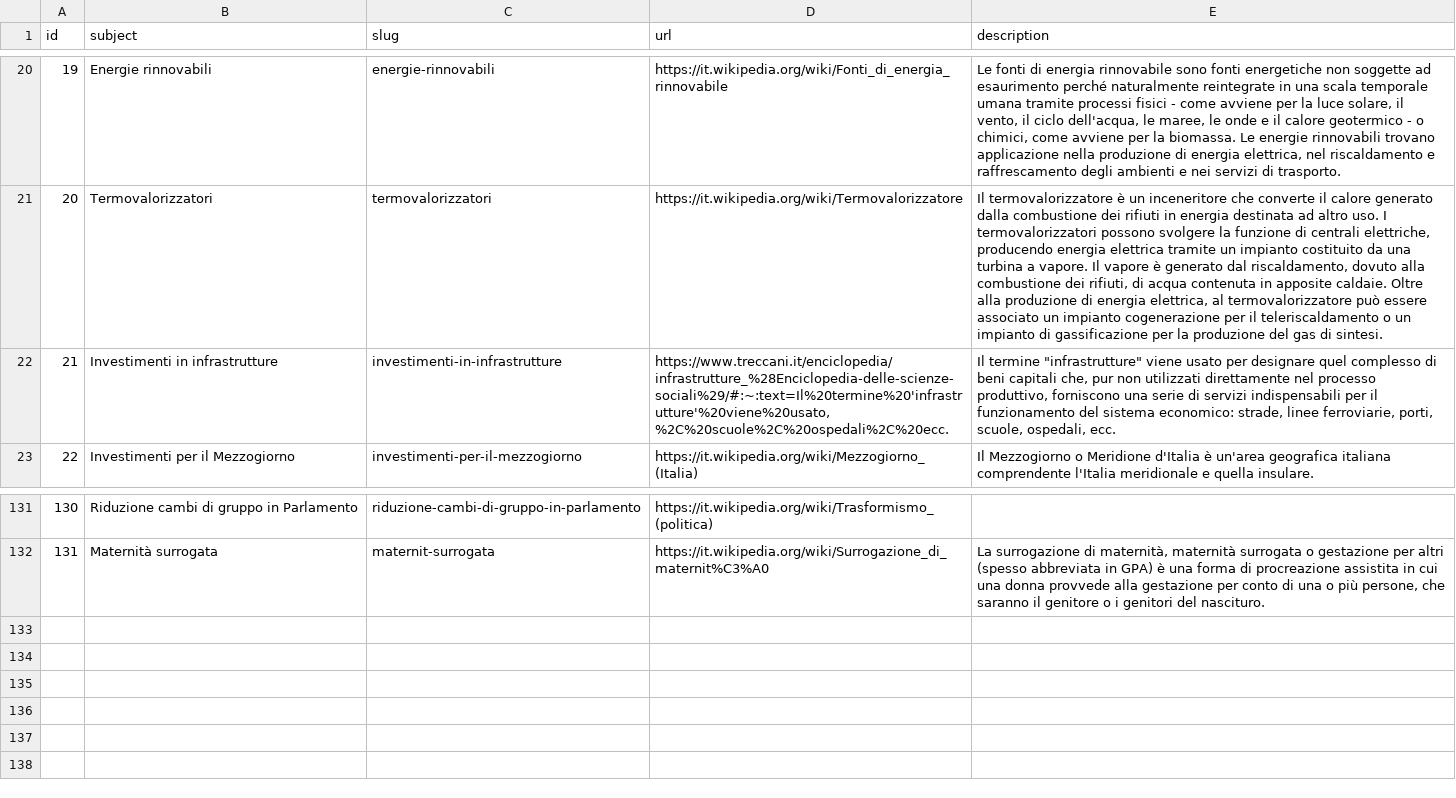
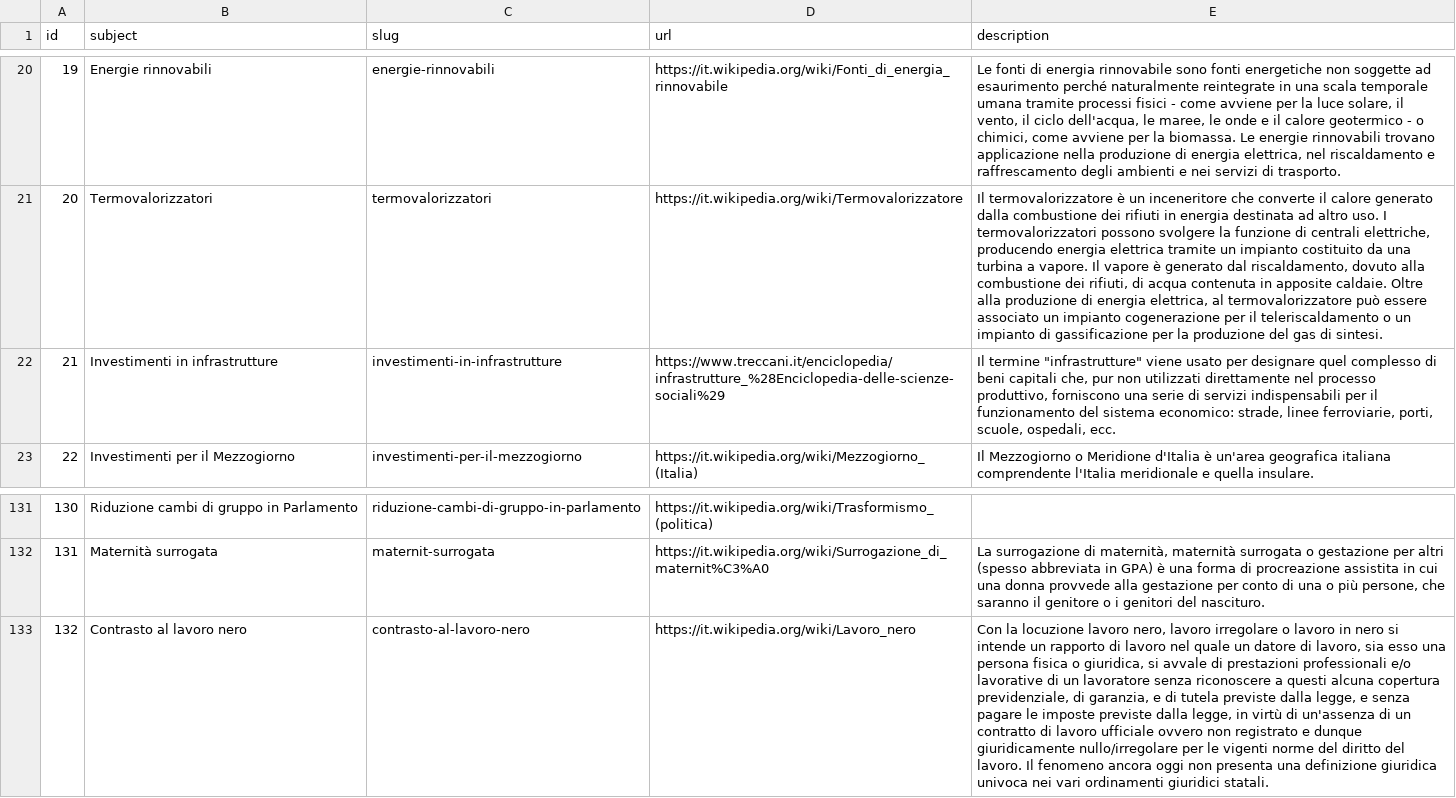
Before and after one commit to indecis-it/data, a CSV file: data/glossary.csv, drawn as a sheet; only a part is shown, gaps mark what is left out; the diff names each change by its address in the sheet, - before the commit and + after, or states it on an @@ line.

```diff
--- a/data/glossary.csv
+++ b/data/glossary.csv
-D22 (url): https://www.treccani.it/enciclopedia/infrastrutture_%28Enciclopedia-delle-scienze-sociali%29/#:~:text=Il%20termine%20'infrastrutture'%20viene%20usato,%2C%20scuole%2C%20ospedali%2C%20ecc.
+D22 (url): https://www.treccani.it/enciclopedia/infrastrutture_%28Enciclopedia-delle-scienze-sociali%29
+row 133: 132 | Contrasto al lavoro nero | contrasto-al-lavoro-nero | https://it.wikipedia.org/wiki/Lavoro_nero | Con la locuzione lavoro nero, lavoro irregolare o lavoro in nero si intende un rapporto di lavoro nel quale un datore di lavoro, sia esso una persona fisica o giuridica, si avvale di prestazioni professionali e/o lavorative di un lavoratore senza riconoscere a questi alcuna copertura previdenziale, di garanzia, e di tutela previste dalla legge, e senza pagare le imposte previste dalla legge, in virtù di un'assenza di un contratto di lavoro ufficiale ovvero non registrato e dunque giuridicamente nullo/irregolare per le vigenti norme del diritto del lavoro. Il fenomeno ancora oggi non presenta una definizione giuridica univoca nei vari ordinamenti giuridici statali.
```
Also changed, not shown: data/press.csv, data/sources.csv, 3 other files.
